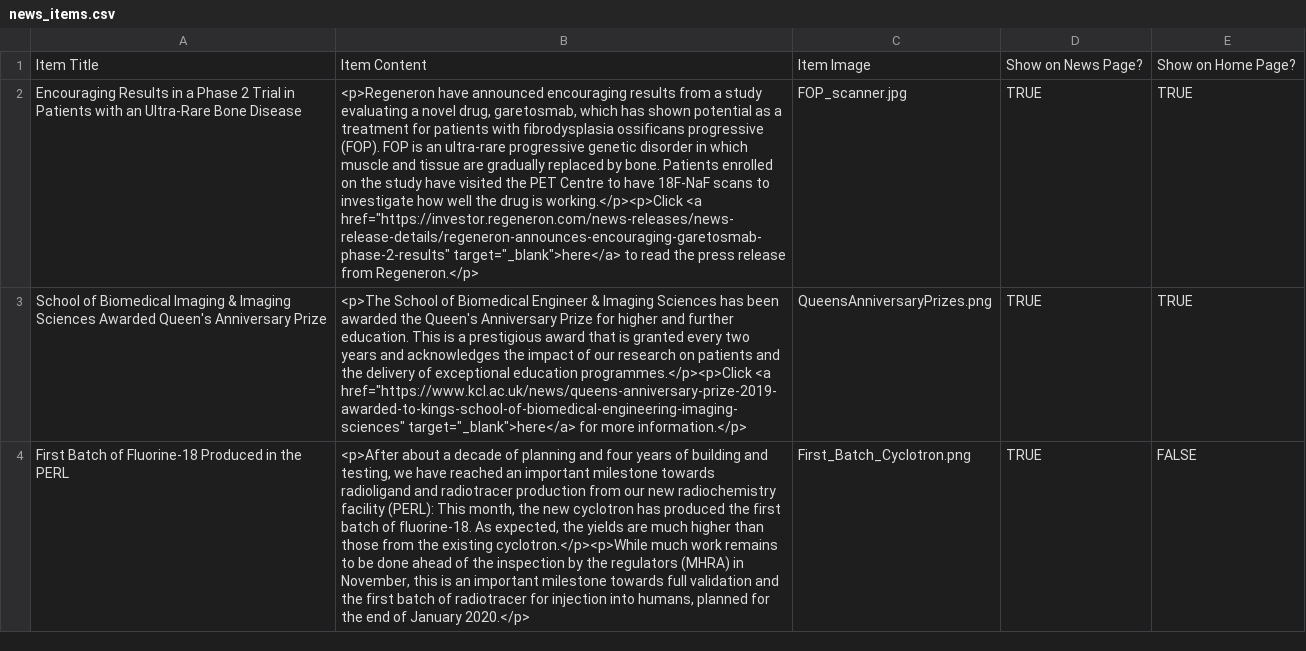
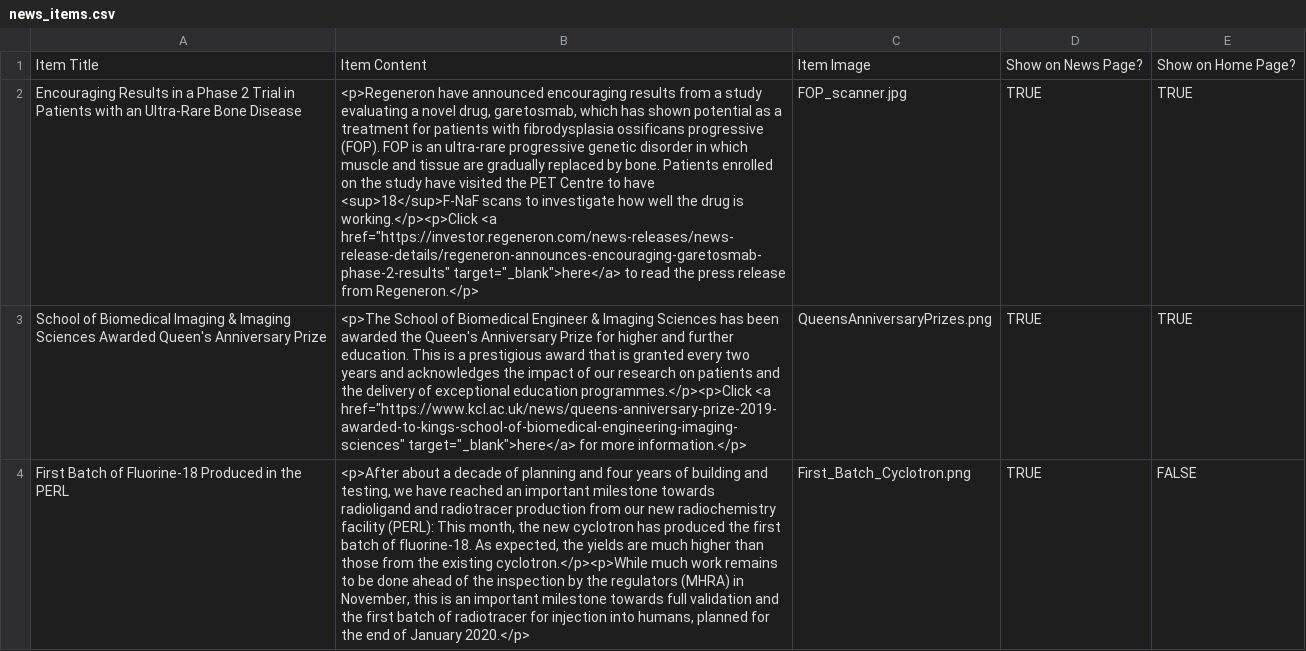
Before and after one commit to sarahmaygould/PETCentre, a CSV file: News/news_items.csv, drawn as a sheet; only a part is shown; the diff names each change by its address in the sheet, - before the commit and + after, or states it on an @@ line.

Commit message:
News item on FOP

```diff
--- a/News/news_items.csv
+++ b/News/news_items.csv
-B2: …to have 18F-NaF scans to…
+B2: …to have <sup>18</sup>F-NaF scans to…
```
